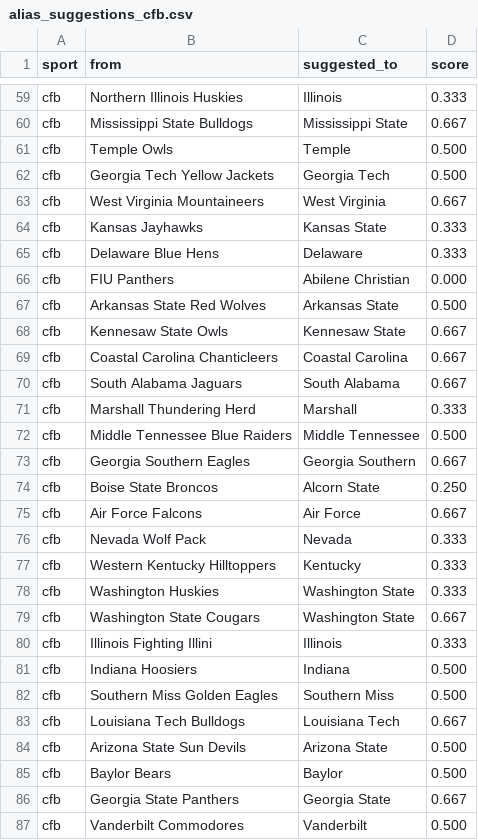
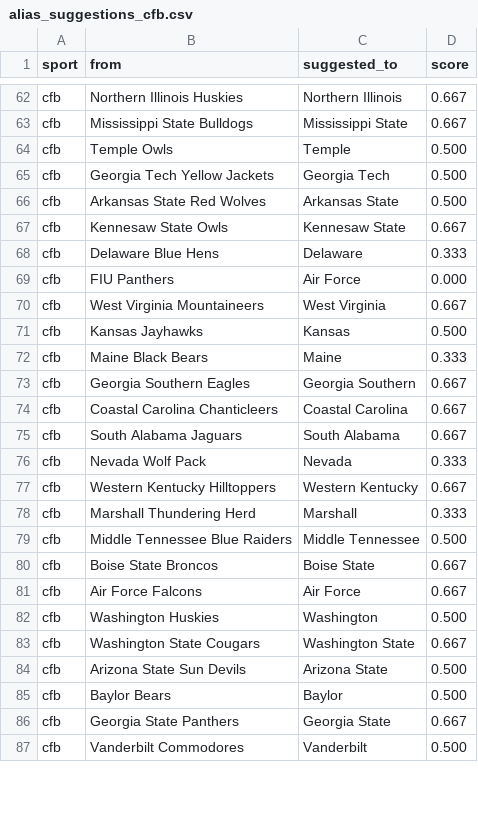
Before and after one commit to cterpening/What_Channel_Is_The_Game, a CSV file: alias_suggestions_cfb.csv, drawn as a sheet; only a part is shown, gaps mark what is left out; removed rows and columns are numbered as before the commit, all else as after; the diff covers the shown part only; the diff names each change by its address in the sheet, - before the commit and + after, or states it on an @@ line.

```diff
--- a/alias_suggestions_cfb.csv
+++ b/alias_suggestions_cfb.csv
-C62 (suggested_to): Illinois
+C62 (suggested_to): Northern Illinois
-D62 (score): 0.333
+D62 (score): 0.667
-row 64: cfb | Kansas Jayhawks | Kansas State | 0.333
-row 66: cfb | FIU Panthers | Abilene Christian | 0.000
@@ row 65 moved to row 68: cfb @@
+row 69: cfb | FIU Panthers | Air Force | 0.000
@@ row 63 moved to row 70: cfb @@
+row 71: cfb | Kansas Jayhawks | Kansas | 0.500
+row 72: cfb | Maine Black Bears | Maine | 0.333
+row 77: cfb | Western Kentucky Hilltoppers | Western Kentucky | 0.667
-C80 (suggested_to): Alcorn State
+C80 (suggested_to): Boise State
-D80 (score): 0.250
+D80 (score): 0.667
-row 77: cfb | Western Kentucky Hilltoppers | Kentucky | 0.333
-C82 (suggested_to): Washington State
+C82 (suggested_to): Washington
-D82 (score): 0.333
+D82 (score): 0.500
@@ row 80 moved to row 92: cfb @@
@@ row 81 moved to row 93: cfb @@
@@ row 82 moved to row 88: cfb @@
@@ row 83 moved to row 89: cfb @@
```
Also changed, not shown: 14 added rows, 8 removed rows, 22 moved rows and 18 edited cells elsewhere in this file, alias_suggestions_nfl.csv, 3 other files.
